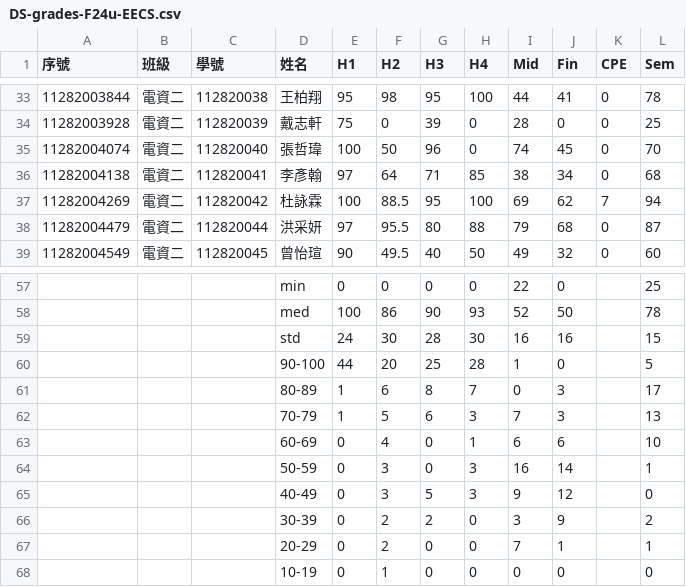
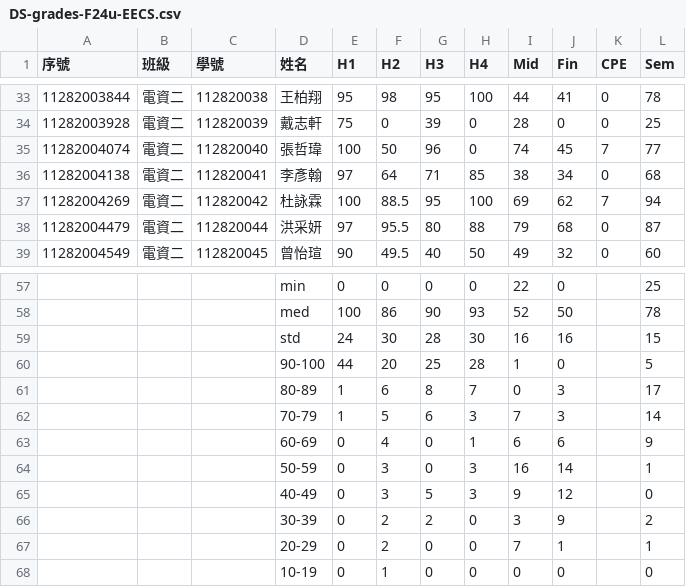
Before and after one commit to eggcm/DS-grades-F24-EECS, a CSV file: DS-grades-F24u-EECS.csv, drawn as a sheet; only a part is shown, gaps mark what is left out.

Commit message:
Add files via upload

```diff
--- a/DS-grades-F24u-EECS.csv
+++ b/DS-grades-F24u-EECS.csv
@@ -34,3 +34,3 @@
 11282003928,電資二,112820039,戴志軒,75,0,39,0,28,0,0,25
-11282004074,電資二,112820040,張哲瑋,100,50,96,0,74,45,0,70
+11282004074,電資二,112820040,張哲瑋,100,50,96,0,74,45,7,77
 11282004138,電資二,112820041,李彥翰,97,64,71,85,38,34,0,68
@@ -61,4 +61,4 @@
 ,,,80-89,1,6,8,7,0,3,,17
-,,,70-79,1,5,6,3,7,3,,13
-,,,60-69,0,4,0,1,6,6,,10
+,,,70-79,1,5,6,3,7,3,,14
+,,,60-69,0,4,0,1,6,6,,9
 ,,,50-59,0,3,0,3,16,14,,1
```
